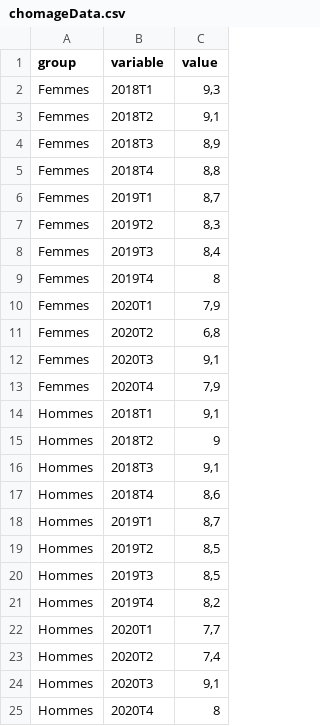
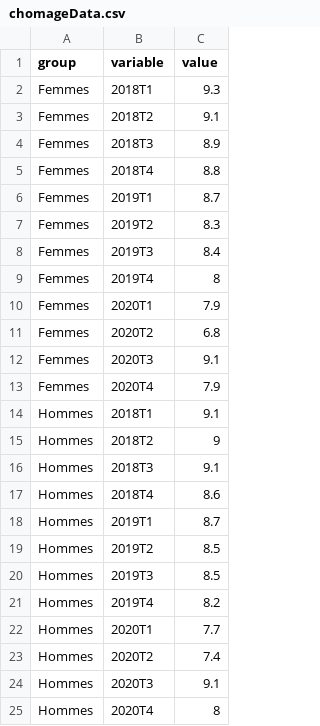
Before and after one commit to SWalker01/mia-public, a CSV file: chomageData.csv, drawn as a sheet.

Commit message:
chomageData-V4

```diff
--- a/chomageData.csv
+++ b/chomageData.csv
@@ -1,25 +1,25 @@
 group;variable;value
-Femmes;2018T1;9,3
-Femmes;2018T2;9,1
-Femmes;2018T3;8,9
-Femmes;2018T4;8,8
-Femmes;2019T1;8,7
-Femmes;2019T2;8,3
-Femmes;2019T3;8,4
+Femmes;2018T1;9.3
+Femmes;2018T2;9.1
+Femmes;2018T3;8.9
+Femmes;2018T4;8.8
+Femmes;2019T1;8.7
+Femmes;2019T2;8.3
+Femmes;2019T3;8.4
 Femmes;2019T4;8
-Femmes;2020T1;7,9
-Femmes;2020T2;6,8
-Femmes;2020T3;9,1
-Femmes;2020T4;7,9
-Hommes;2018T1;9,1
+Femmes;2020T1;7.9
+Femmes;2020T2;6.8
+Femmes;2020T3;9.1
+Femmes;2020T4;7.9
+Hommes;2018T1;9.1
 Hommes;2018T2;9
-Hommes;2018T3;9,1
-Hommes;2018T4;8,6
-Hommes;2019T1;8,7
-Hommes;2019T2;8,5
-Hommes;2019T3;8,5
-Hommes;2019T4;8,2
-Hommes;2020T1;7,7
-Hommes;2020T2;7,4
-Hommes;2020T3;9,1
+Hommes;2018T3;9.1
+Hommes;2018T4;8.6
+Hommes;2019T1;8.7
+Hommes;2019T2;8.5
+Hommes;2019T3;8.5
+Hommes;2019T4;8.2
+Hommes;2020T1;7.7
+Hommes;2020T2;7.4
+Hommes;2020T3;9.1
 Hommes;2020T4;8
```
